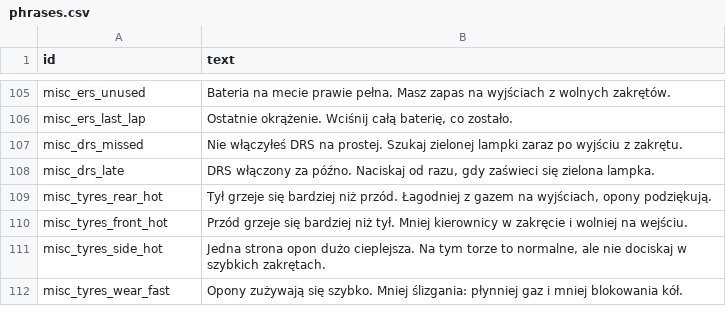
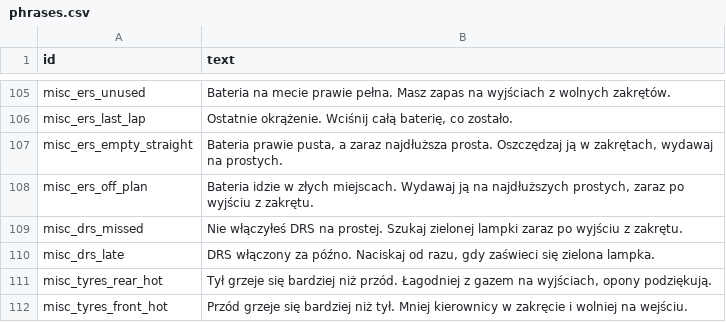
Before and after one commit to LukaszTM/BoxBox-Academy, a CSV file: assets/voice/phrases.csv, drawn as a sheet; only a part is shown, gaps mark what is left out; the shorter side is filled out with more unchanged rows.

```diff
--- a/assets/voice/phrases.csv
+++ b/assets/voice/phrases.csv
@@ -106,2 +106,4 @@ misc_ers_unused,Bateria na mecie prawie pełna. Masz zapas na wyjściach z wolny
 misc_ers_last_lap,"Ostatnie okrążenie. Wciśnij całą baterię, co zostało."
+misc_ers_empty_straight,"Bateria prawie pusta, a zaraz najdłuższa prosta. Oszczędzaj ją w zakrętach, wydawaj na prostych."
+misc_ers_off_plan,"Bateria idzie w złych miejscach. Wydawaj ją na najdłuższych prostych, zaraz po wyjściu z zakrętu."
 misc_drs_missed,Nie włączyłeś DRS na prostej. Szukaj zielonej lampki zaraz po wyjściu z zakrętu.
```
Also changed, not shown: 12 other files.
